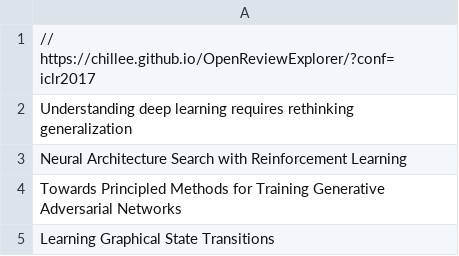
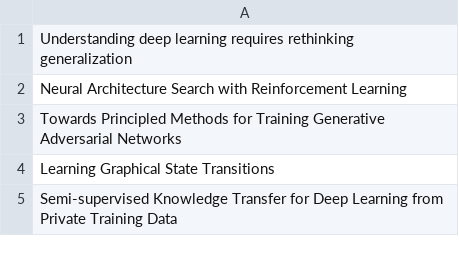
Before and after one commit to rohitmujumdar/Conference-Paper-Acceptance-Prediction, a CSV file: WordsFromTitleofTop200Papers.csv, drawn as a sheet; only a part is shown; the shorter side is filled out with more unchanged rows.

Commit message:
Update WordsFromTitleofTop200Papers.csv

```diff
--- a/WordsFromTitleofTop200Papers.csv
+++ b/WordsFromTitleofTop200Papers.csv
@@ -1,2 +1 @@
-// https://chillee.github.io/OpenReviewExplorer/?conf=iclr2017
 Understanding deep learning requires rethinking generalization,
```
